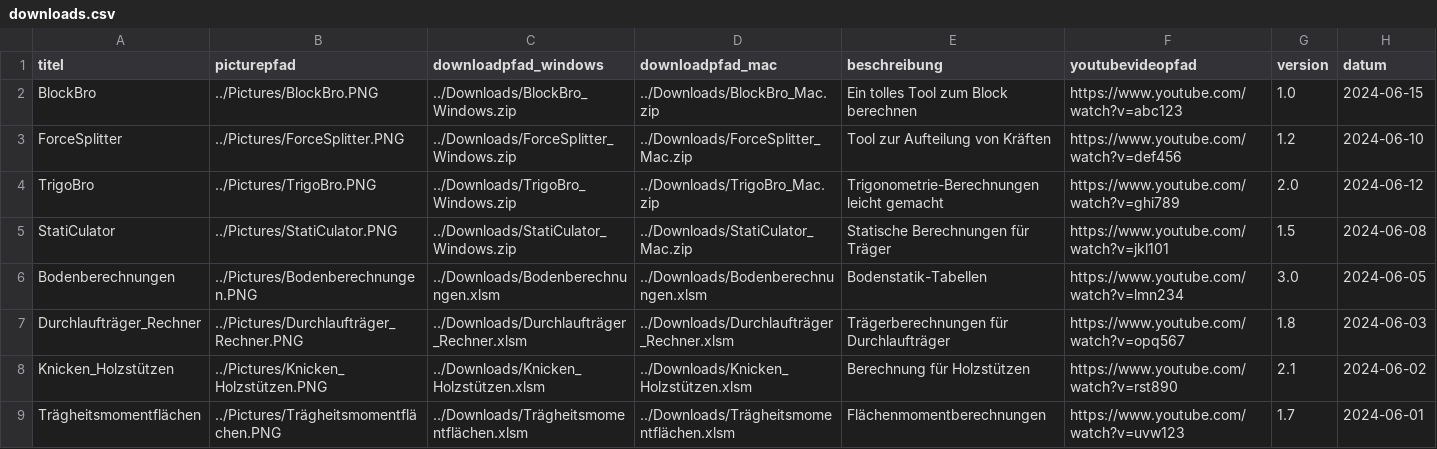
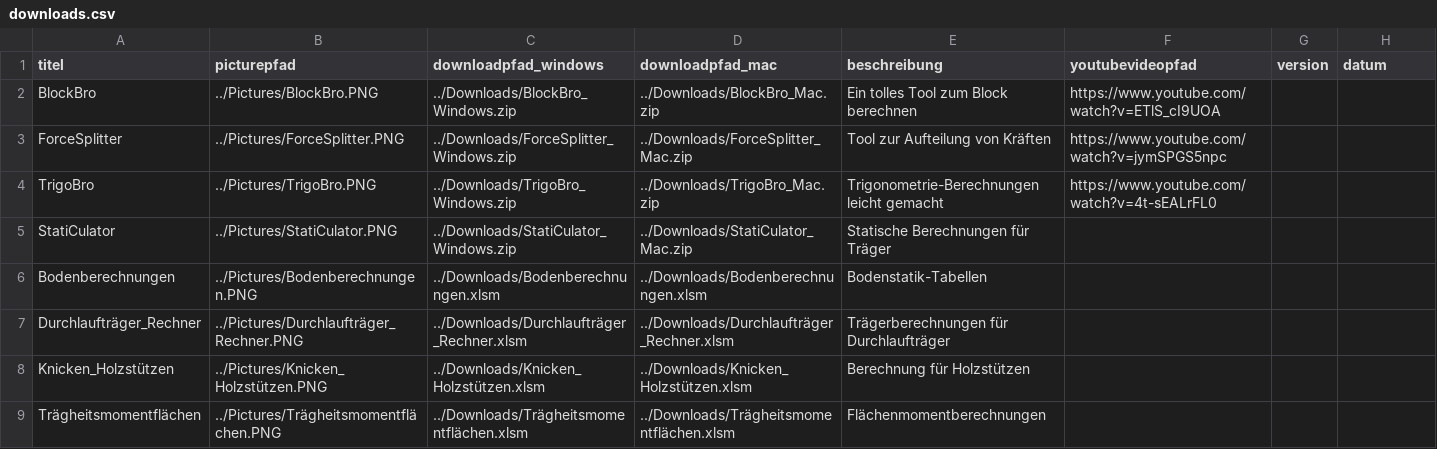
Before and after one commit to Oroxzy/oroxzy.github.io, a CSV file: downloads.csv, drawn as a sheet.

Commit message:
Update downloads.csv

```diff
--- a/downloads.csv
+++ b/downloads.csv
@@ -1,9 +1,9 @@
 titel,picturepfad,downloadpfad_windows,downloadpfad_mac,beschreibung,youtubevideopfad,version,datum
-BlockBro,../Pictures/BlockBro.PNG,../Downloads/BlockBro_Windows.zip,../Downloads/BlockBro_Mac.zip,Ein tolles Tool zum Block berechnen,https://www.youtube.com/watch?v=abc123,1.0,2024-06-15
-ForceSplitter,../Pictures/ForceSplitter.PNG,../Downloads/ForceSplitter_Windows.zip,../Downloads/ForceSplitter_Mac.zip,Tool zur Aufteilung von Kräften,https://www.youtube.com/watch?v=def456,1.2,2024-06-10
-TrigoBro,../Pictures/TrigoBro.PNG,../Downloads/TrigoBro_Windows.zip,../Downloads/TrigoBro_Mac.zip,Trigonometrie-Berechnungen leicht gemacht,https://www.youtube.com/watch?v=ghi789,2.0,2024-06-12
-StatiCulator,../Pictures/StatiCulator.PNG,../Downloads/StatiCulator_Windows.zip,../Downloads/StatiCulator_Mac.zip,Statische Berechnungen für Träger,https://www.youtube.com/watch?v=jkl101,1.5,2024-06-08
-Bodenberechnungen,../Pictures/Bodenberechnungen.PNG,../Downloads/Bodenberechnungen.xlsm,../Downloads/Bodenberechnungen.xlsm,Bodenstatik-Tabellen,https://www.youtube.com/watch?v=lmn234,3.0,2024-06-05
-Durchlaufträger_Rechner,../Pictures/Durchlaufträger_Rechner.PNG,../Downloads/Durchlaufträger_Rechner.xlsm,../Downloads/Durchlaufträger_Rechner.xlsm,Trägerberechnungen für Durchlaufträger,https://www.youtube.com/watch?v=opq567,1.8,2024-06-03
-Knicken_Holzstützen,../Pictures/Knicken_Holzstützen.PNG,../Downloads/Knicken_Holzstützen.xlsm,../Downloads/Knicken_Holzstützen.xlsm,Berechnung für Holzstützen,https://www.youtube.com/watch?v=rst890,2.1,2024-06-02
-Trägheitsmomentflächen,../Pictures/Trägheitsmomentflächen.PNG,../Downloads/Trägheitsmomentflächen.xlsm,../Downloads/Trägheitsmomentflächen.xlsm,Flächenmomentberechnungen,https://www.youtube.com/watch?v=uvw123,1.7,2024-06-01
+BlockBro,../Pictures/BlockBro.PNG,../Downloads/BlockBro_Windows.zip,../Downloads/BlockBro_Mac.zip,Ein tolles Tool zum Block berechnen,https://www.youtube.com/watch?v=ETlS_cI9UOA
+ForceSplitter,../Pictures/ForceSplitter.PNG,../Downloads/ForceSplitter_Windows.zip,../Downloads/ForceSplitter_Mac.zip,Tool zur Aufteilung von Kräften,https://www.youtube.com/watch?v=jymSPGS5npc
+TrigoBro,../Pictures/TrigoBro.PNG,../Downloads/TrigoBro_Windows.zip,../Downloads/TrigoBro_Mac.zip,Trigonometrie-Berechnungen leicht gemacht,https://www.youtube.com/watch?v=4t-sEALrFL0
+StatiCulator,../Pictures/StatiCulator.PNG,../Downloads/StatiCulator_Windows.zip,../Downloads/StatiCulator_Mac.zip,Statische Berechnungen für Träger,
+Bodenberechnungen,../Pictures/Bodenberechnungen.PNG,../Downloads/Bodenberechnungen.xlsm,../Downloads/Bodenberechnungen.xlsm,Bodenstatik-Tabellen,
+Durchlaufträger_Rechner,../Pictures/Durchlaufträger_Rechner.PNG,../Downloads/Durchlaufträger_Rechner.xlsm,../Downloads/Durchlaufträger_Rechner.xlsm,Trägerberechnungen für Durchlaufträger,
+Knicken_Holzstützen,../Pictures/Knicken_Holzstützen.PNG,../Downloads/Knicken_Holzstützen.xlsm,../Downloads/Knicken_Holzstützen.xlsm,Berechnung für Holzstützen,
+Trägheitsmomentflächen,../Pictures/Trägheitsmomentflächen.PNG,../Downloads/Trägheitsmomentflächen.xlsm,../Downloads/Trägheitsmomentflächen.xlsm,Flächenmomentberechnungen,
```
